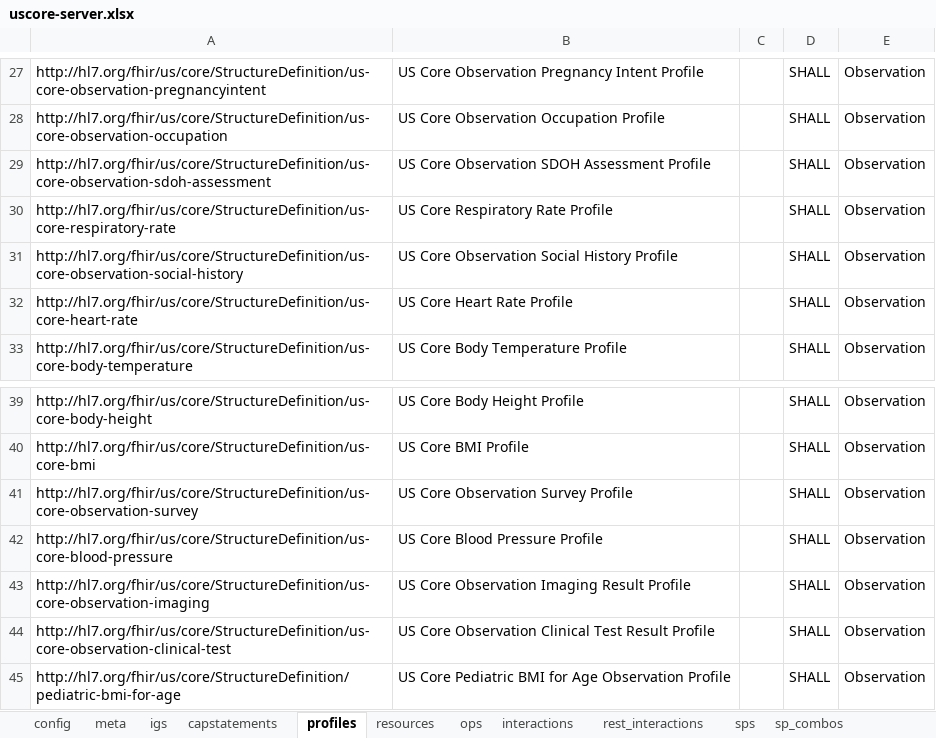
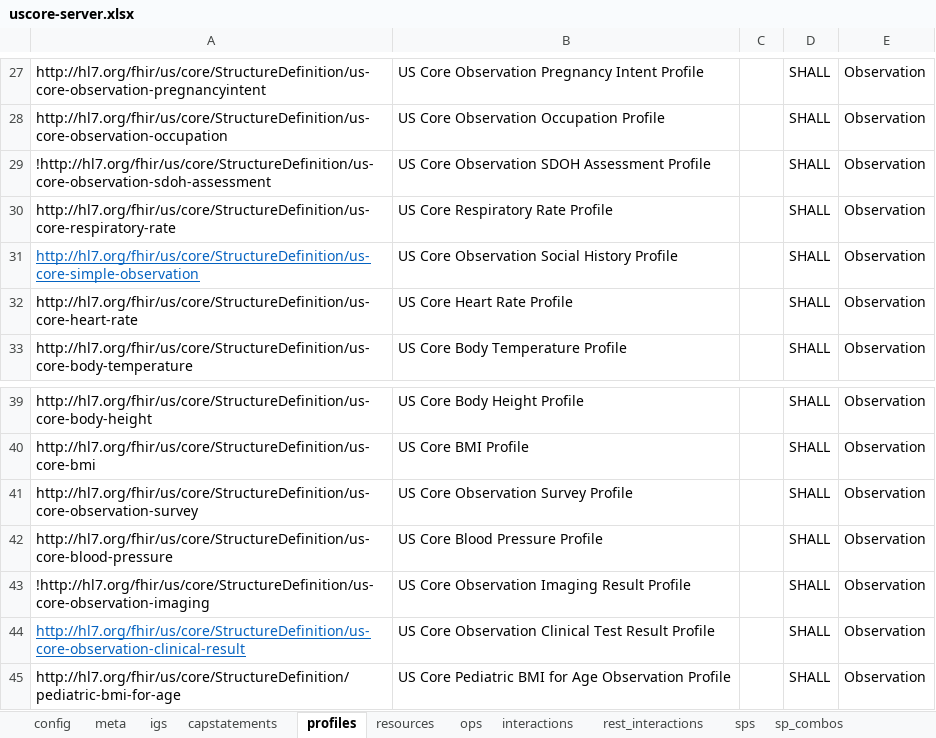
Before and after one commit to HL7/US-Core, an Excel workbook: input/resources_spreadsheets/uscore-server.xlsx, sheet profiles, drawn as a sheet; only a part is shown, gaps mark what is left out; values as stored, in another font and other column widths than the file's, no borders; conditional formats not drawn; the diff names each change by its address in the sheet, - before the commit and + after, or states it on an @@ line.

```diff
--- a/input/resources_spreadsheets/uscore-server.xlsx (sheet profiles)
+++ b/input/resources_spreadsheets/uscore-server.xlsx (sheet profiles)
-A29: http://hl7.org/fhir/us/core/StructureDefinition/us-core-observation-sdoh-assessment
+A29: !http://hl7.org/fhir/us/core/StructureDefinition/us-core-observation-sdoh-assessment
-A31: http://hl7.org/fhir/us/core/StructureDefinition/us-core-observation-social-history
+A31: http://hl7.org/fhir/us/core/StructureDefinition/us-core-simple-observation
@@ A31 underline: off → on, text colour: black → #0563C1 @@
-A43: http://hl7.org/fhir/us/core/StructureDefinition/us-core-observation-imaging
+A43: !http://hl7.org/fhir/us/core/StructureDefinition/us-core-observation-imaging
-A44: http://hl7.org/fhir/us/core/StructureDefinition/us-core-observation-clinical-test
+A44: http://hl7.org/fhir/us/core/StructureDefinition/us-core-observation-clinical-result
@@ A44 underline: off → on, text colour: black → #0563C1 @@
```
Also changed, not shown: sheet sps, sheet sp_combos, hidden cells, input/resources_spreadsheets/uscore-client.xlsx, 34 other files.
